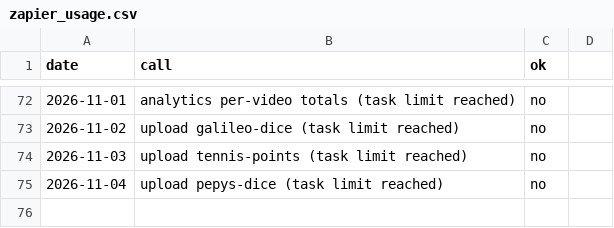
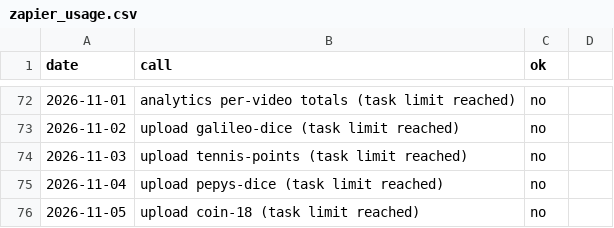
Before and after one commit to AlphaHylian/surprisal, a CSV file: state/zapier_usage.csv, drawn as a sheet; only a part is shown, gaps mark what is left out.

```diff
--- a/state/zapier_usage.csv
+++ b/state/zapier_usage.csv
@@ -75 +75,2 @@ date,call,ok
 2026-11-04,upload pepys-dice (task limit reached),no
+2026-11-05,upload coin-18 (task limit reached),no
```
Also changed, not shown: state/videos.csv, 1 other file.
